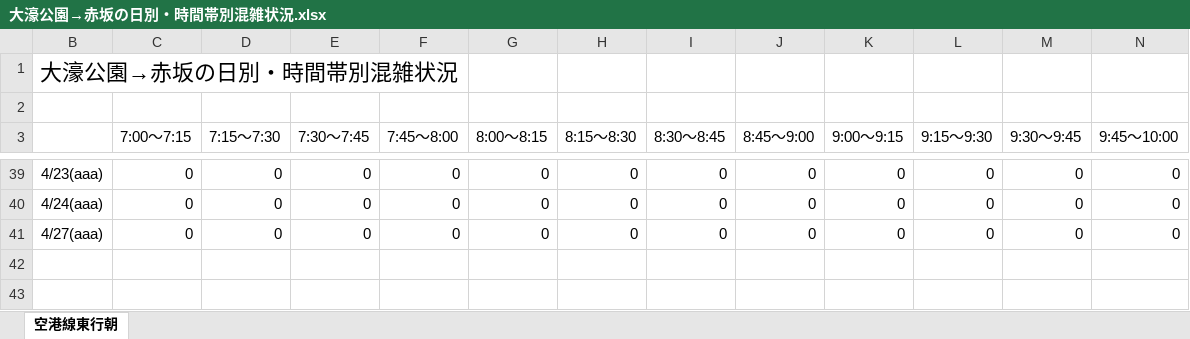
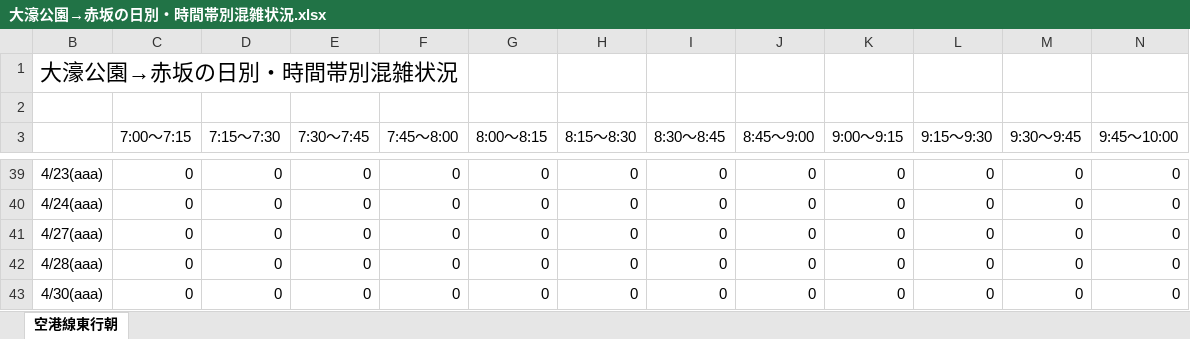
Before and after one commit to kuwayamamasayuki/konzatsu, an Excel workbook: 活用例/大濠公園→赤坂の日別・時間帯別混雑状況.xlsx, sheet 空港線東行朝, drawn as a sheet; only a part is shown, gaps mark what is left out; values as stored, in another font and other column widths than the file's, no borders; conditional formats not drawn; the diff names each change by its address in the sheet, - before the commit and + after, or states it on an @@ line.

```diff
--- a/活用例/大濠公園→赤坂の日別・時間帯別混雑状況.xlsx (sheet 空港線東行朝)
+++ b/活用例/大濠公園→赤坂の日別・時間帯別混雑状況.xlsx (sheet 空港線東行朝)
+row 42: 4/28(aaa) | 0 | 0 | 0 | 0 | 0 | 0 | 0 | 0 | 0 | 0 | 0 | 0
+row 43: 4/30(aaa) | 0 | 0 | 0 | 0 | 0 | 0 | 0 | 0 | 0 | 0 | 0 | 0
```
Also changed, not shown: hidden cells, 活用例/空港線東行朝の日別・時間帯別混雑状況.xlsx, 53 other files.
